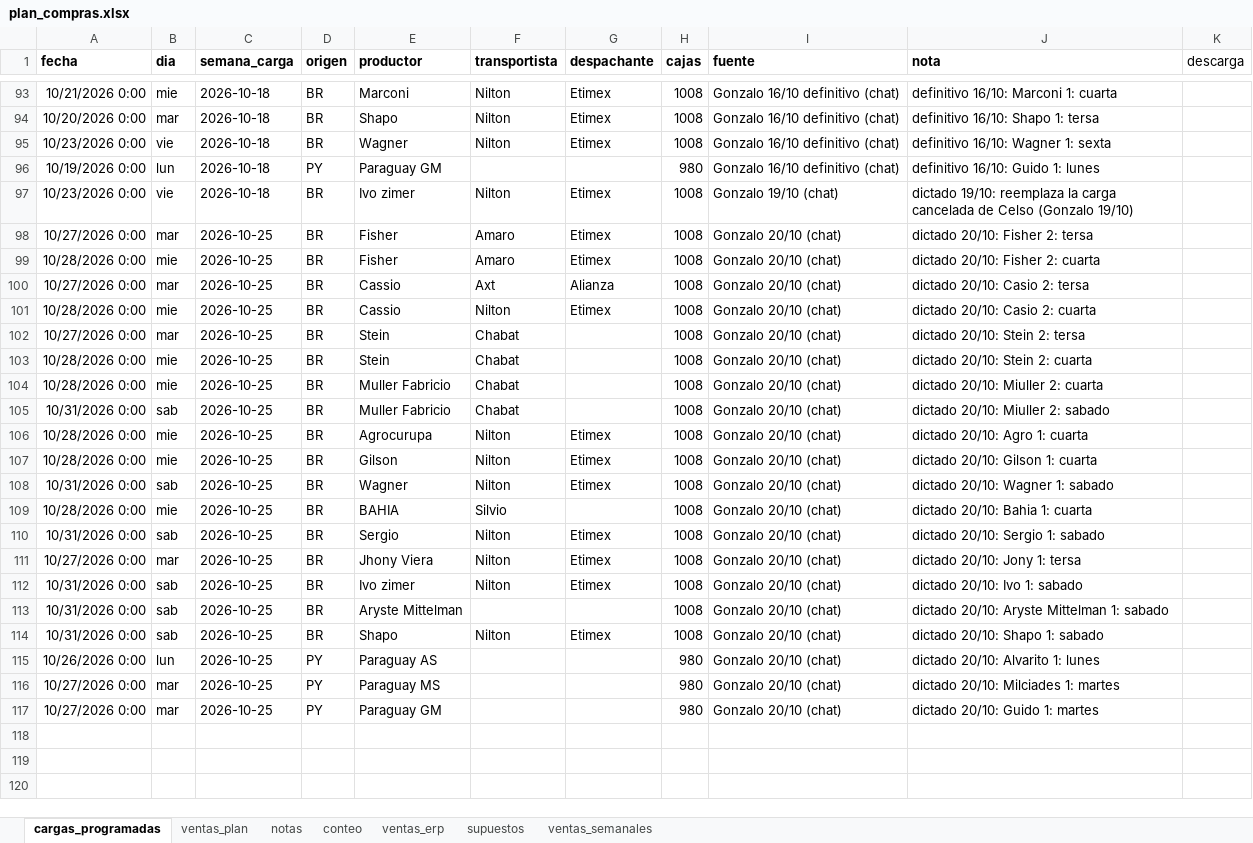
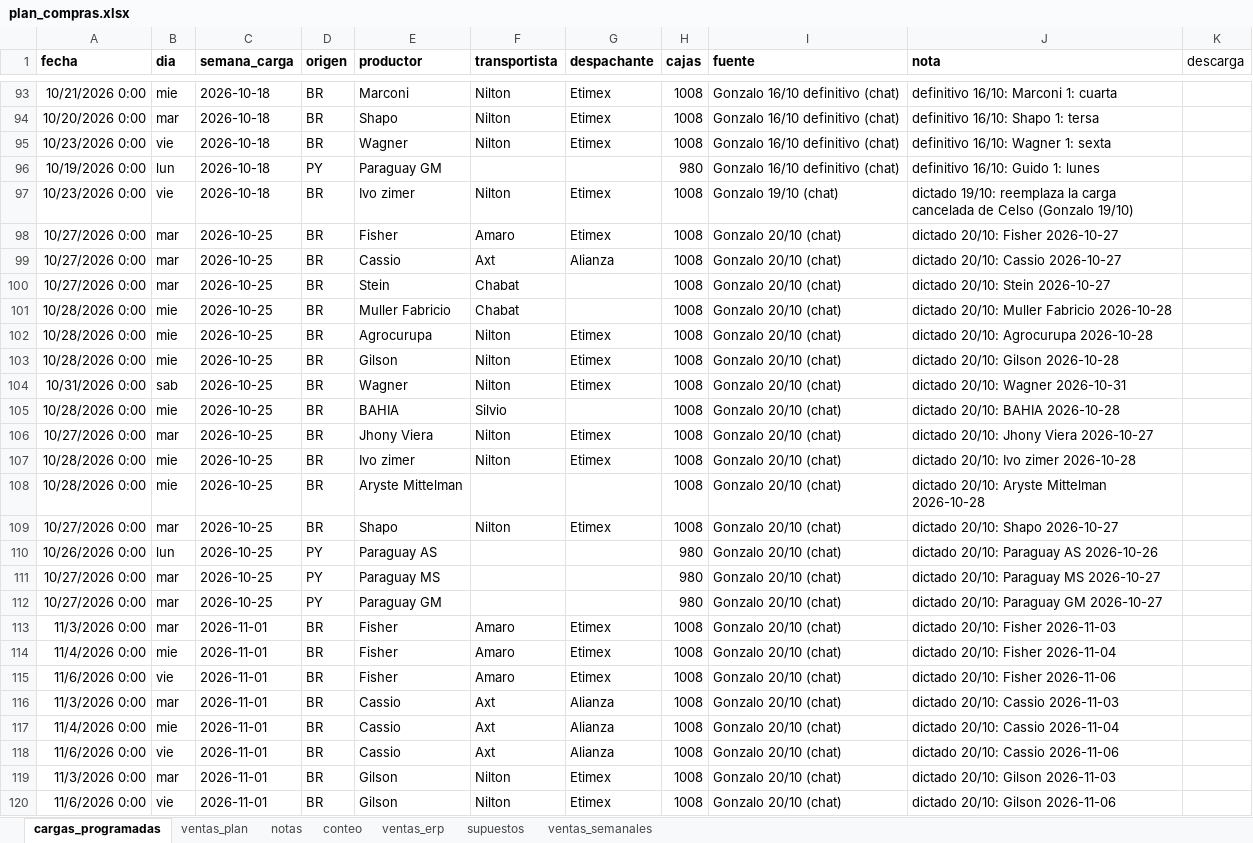
Before and after one commit to ingenieria-pepe/gonza_pepe, an Excel workbook: plan_compras/plan_compras.xlsx, sheet cargas_programadas, drawn as a sheet; only a part is shown, gaps mark what is left out; values as stored, in another font and other column widths than the file's, no borders; removed rows and columns are numbered as before the commit, all else as after; the diff covers the shown part only; the diff names each change by its address in the sheet, - before the commit and + after, or states it on an @@ line.

```diff
--- a/plan_compras/plan_compras.xlsx (sheet cargas_programadas)
+++ b/plan_compras/plan_compras.xlsx (sheet cargas_programadas)
-J98 (nota): dictado 20/10: Fisher 2: tersa
+J98 (nota): dictado 20/10: Fisher 2026-10-27
-row 99: 10/28/2026 0:00 | mie | 2026-10-25 | BR | Fisher | Amaro | Etimex | 1008 | Gonzalo 20/10 (chat) | dictado 20/10: Fisher 2: cuarta
-J99 (nota): dictado 20/10: Casio 2: tersa
+J99 (nota): dictado 20/10: Cassio 2026-10-27
-row 101: 10/28/2026 0:00 | mie | 2026-10-25 | BR | Cassio | Nilton | Etimex | 1008 | Gonzalo 20/10 (chat) | dictado 20/10: Casio 2: cuarta
-J100 (nota): dictado 20/10: Stein 2: tersa
+J100 (nota): dictado 20/10: Stein 2026-10-27
-row 103: 10/28/2026 0:00 | mie | 2026-10-25 | BR | Stein | Chabat |  | 1008 | Gonzalo 20/10 (chat) | dictado 20/10: Stein 2: cuarta
-J101 (nota): dictado 20/10: Miuller 2: cuarta
+J101 (nota): dictado 20/10: Muller Fabricio 2026-10-28
-row 105: 10/31/2026 0:00 | sab | 2026-10-25 | BR | Muller Fabricio | Chabat |  | 1008 | Gonzalo 20/10 (chat) | dictado 20/10: Miuller 2: sabado
-J102 (nota): dictado 20/10: Agro 1: cuarta
+J102 (nota): dictado 20/10: Agrocurupa 2026-10-28
-J103 (nota): dictado 20/10: Gilson 1: cuarta
+J103 (nota): dictado 20/10: Gilson 2026-10-28
-J104 (nota): dictado 20/10: Wagner 1: sabado
+J104 (nota): dictado 20/10: Wagner 2026-10-31
-J105 (nota): dictado 20/10: Bahia 1: cuarta
+J105 (nota): dictado 20/10: BAHIA 2026-10-28
-row 110: 10/31/2026 0:00 | sab | 2026-10-25 | BR | Sergio | Nilton | Etimex | 1008 | Gonzalo 20/10 (chat) | dictado 20/10: Sergio 1: sabado
-J106 (nota): dictado 20/10: Jony 1: tersa
+J106 (nota): dictado 20/10: Jhony Viera 2026-10-27
-A107:A108 (fecha): 10/31/2026 0:00
+A107:A108 (fecha): 10/28/2026 0:00
-B107:B108 (dia): sab
+B107:B108 (dia): mie
-J107 (nota): dictado 20/10: Ivo 1: sabado
+J107 (nota): dictado 20/10: Ivo zimer 2026-10-28
-J108 (nota): dictado 20/10: Aryste Mittelman 1: sabado
+J108 (nota): dictado 20/10: Aryste Mittelman 2026-10-28
-A109 (fecha): 10/31/2026 0:00
+A109 (fecha): 10/27/2026 0:00
-B109 (dia): sab
+B109 (dia): mar
-J109 (nota): dictado 20/10: Shapo 1: sabado
+J109 (nota): dictado 20/10: Shapo 2026-10-27
-J110 (nota): dictado 20/10: Alvarito 1: lunes
+J110 (nota): dictado 20/10: Paraguay AS 2026-10-26
-J111 (nota): dictado 20/10: Milciades 1: martes
+J111 (nota): dictado 20/10: Paraguay MS 2026-10-27
-J112 (nota): dictado 20/10: Guido 1: martes
+J112 (nota): dictado 20/10: Paraguay GM 2026-10-27
+row 113: 11/3/2026 0:00 | mar | 2026-11-01 | BR | Fisher | Amaro | Etimex | 1008 | Gonzalo 20/10 (chat) | dictado 20/10: Fisher 2026-11-03
+row 114: 11/4/2026 0:00 | mie | 2026-11-01 | BR | Fisher | Amaro | Etimex | 1008 | Gonzalo 20/10 (chat) | dictado 20/10: Fisher 2026-11-04
+row 115: 11/6/2026 0:00 | vie | 2026-11-01 | BR | Fisher | Amaro | Etimex | 1008 | Gonzalo 20/10 (chat) | dictado 20/10: Fisher 2026-11-06
+row 116: 11/3/2026 0:00 | mar | 2026-11-01 | BR | Cassio | Axt | Alianza | 1008 | Gonzalo 20/10 (chat) | dictado 20/10: Cassio 2026-11-03
+row 117: 11/4/2026 0:00 | mie | 2026-11-01 | BR | Cassio | Axt | Alianza | 1008 | Gonzalo 20/10 (chat) | dictado 20/10: Cassio 2026-11-04
+row 118: 11/6/2026 0:00 | vie | 2026-11-01 | BR | Cassio | Axt | Alianza | 1008 | Gonzalo 20/10 (chat) | dictado 20/10: Cassio 2026-11-06
+row 119: 11/3/2026 0:00 | mar | 2026-11-01 | BR | Gilson | Nilton | Etimex | 1008 | Gonzalo 20/10 (chat) | dictado 20/10: Gilson 2026-11-03
+row 120: 11/6/2026 0:00 | vie | 2026-11-01 | BR | Gilson | Nilton | Etimex | 1008 | Gonzalo 20/10 (chat) | dictado 20/10: Gilson 2026-11-06
```
Also changed, not shown: 11 added rows elsewhere in this sheet, 3 other files.
